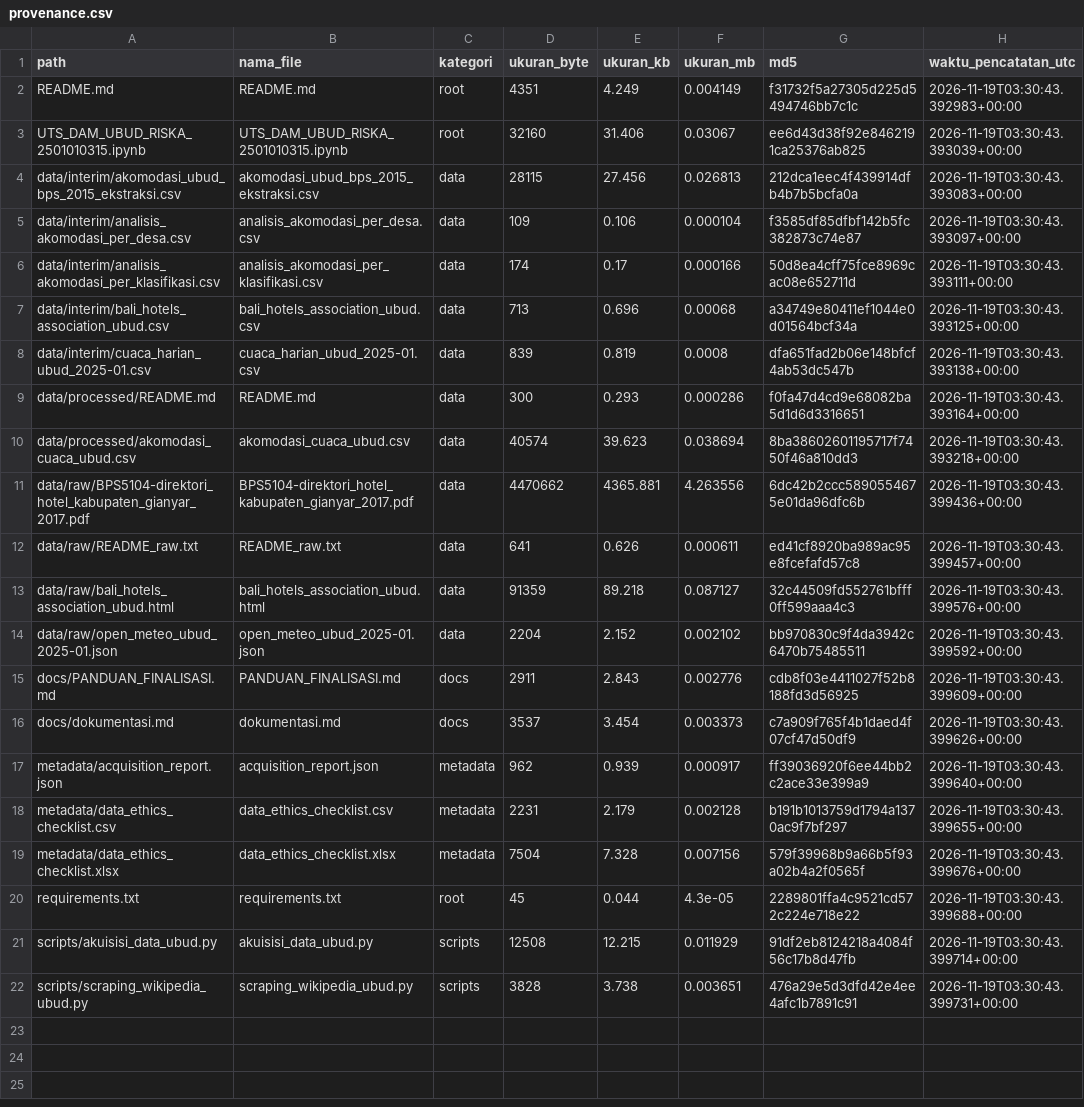
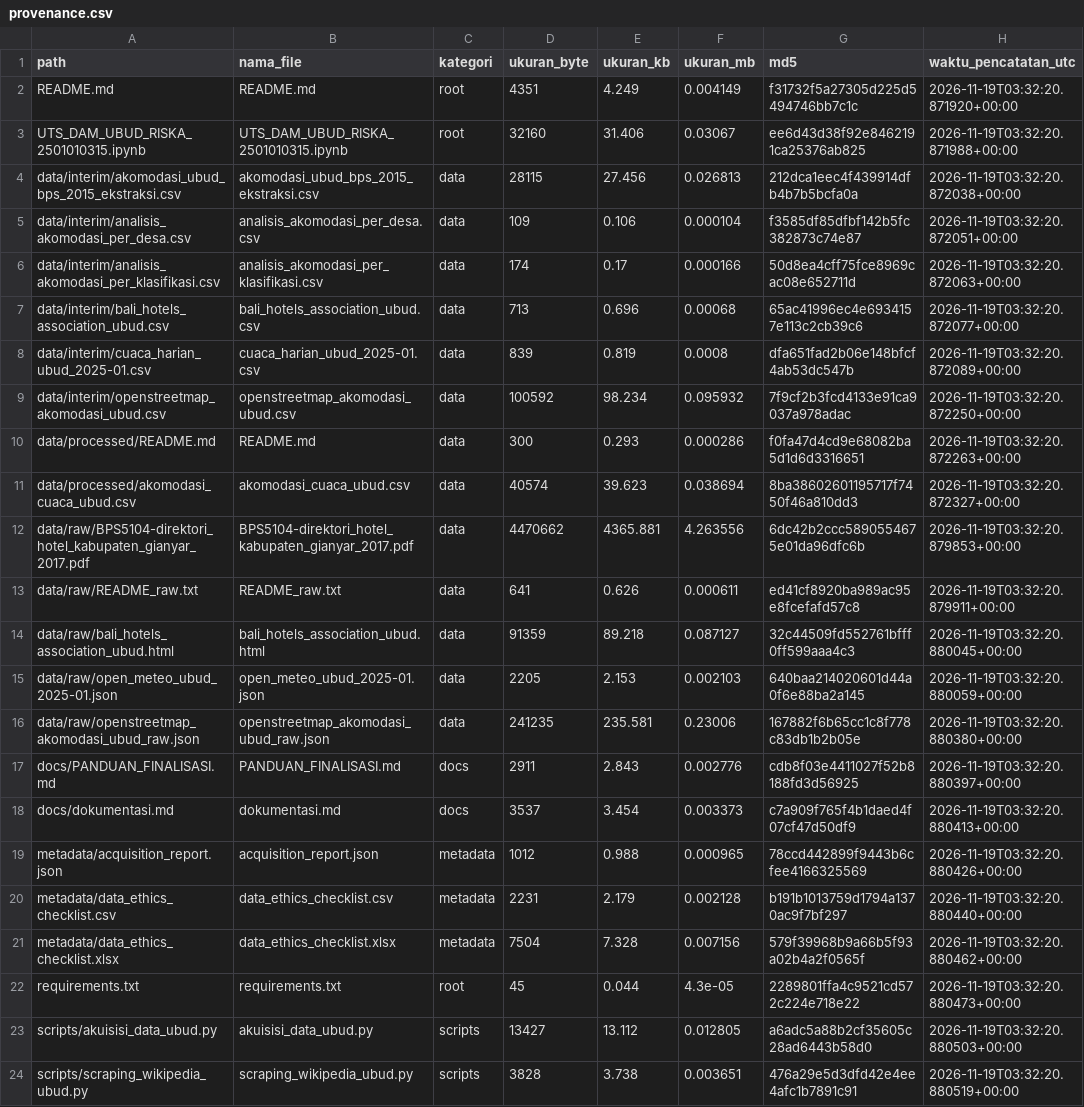
Before and after one commit to niputuriskapramesticahyadewi-maker/UTS_DAM_UBUD_RISKA_2501010315, a CSV file: UTS_DAM_UBUD_RISKA_2501010315_FINAL/metadata/provenance.csv, drawn as a sheet; addresses are those after the commit; the diff names each change by its address in the sheet, - before the commit and + after, or states it on an @@ line.

```diff
--- a/UTS_DAM_UBUD_RISKA_2501010315_FINAL/metadata/provenance.csv
+++ b/UTS_DAM_UBUD_RISKA_2501010315_FINAL/metadata/provenance.csv
-H2 (waktu_pencatatan_utc): 2026-11-19T03:30:43.392983+00:00
+H2 (waktu_pencatatan_utc): 2026-11-19T03:32:20.871920+00:00
-H3 (waktu_pencatatan_utc): 2026-11-19T03:30:43.393039+00:00
+H3 (waktu_pencatatan_utc): 2026-11-19T03:32:20.871988+00:00
-H4 (waktu_pencatatan_utc): 2026-11-19T03:30:43.393083+00:00
+H4 (waktu_pencatatan_utc): 2026-11-19T03:32:20.872038+00:00
-H5 (waktu_pencatatan_utc): 2026-11-19T03:30:43.393097+00:00
+H5 (waktu_pencatatan_utc): 2026-11-19T03:32:20.872051+00:00
-H6 (waktu_pencatatan_utc): 2026-11-19T03:30:43.393111+00:00
+H6 (waktu_pencatatan_utc): 2026-11-19T03:32:20.872063+00:00
-G7 (md5): a34749e80411ef1044e0d01564bcf34a
+G7 (md5): 65ac41996ec4e6934157e113c2cb39c6
-H7 (waktu_pencatatan_utc): 2026-11-19T03:30:43.393125+00:00
+H7 (waktu_pencatatan_utc): 2026-11-19T03:32:20.872077+00:00
-H8 (waktu_pencatatan_utc): 2026-11-19T03:30:43.393138+00:00
+H8 (waktu_pencatatan_utc): 2026-11-19T03:32:20.872089+00:00
+row 9: data/interim/openstreetmap_akomodasi_ubud.csv | openstreetmap_akomodasi_ubud.csv | data | 100592 | 98.234 | 0.095932 | 7f9cf2b3fcd4133e91ca9037a978adac | 2026-11-19T03:32:20.872250+00:00
-H10 (waktu_pencatatan_utc): 2026-11-19T03:30:43.393164+00:00
+H10 (waktu_pencatatan_utc): 2026-11-19T03:32:20.872263+00:00
-H11 (waktu_pencatatan_utc): 2026-11-19T03:30:43.393218+00:00
+H11 (waktu_pencatatan_utc): 2026-11-19T03:32:20.872327+00:00
-H12 (waktu_pencatatan_utc): 2026-11-19T03:30:43.399436+00:00
+H12 (waktu_pencatatan_utc): 2026-11-19T03:32:20.879853+00:00
-H13 (waktu_pencatatan_utc): 2026-11-19T03:30:43.399457+00:00
+H13 (waktu_pencatatan_utc): 2026-11-19T03:32:20.879911+00:00
-H14 (waktu_pencatatan_utc): 2026-11-19T03:30:43.399576+00:00
+H14 (waktu_pencatatan_utc): 2026-11-19T03:32:20.880045+00:00
-D15 (ukuran_byte): 2204
+D15 (ukuran_byte): 2205
-E15 (ukuran_kb): 2.152
+E15 (ukuran_kb): 2.153
-F15 (ukuran_mb): 0.002102
+F15 (ukuran_mb): 0.002103
-G15 (md5): bb970830c9f4da3942c6470b75485511
+G15 (md5): 640baa214020601d44a0f6e88ba2a145
-H15 (waktu_pencatatan_utc): 2026-11-19T03:30:43.399592+00:00
+H15 (waktu_pencatatan_utc): 2026-11-19T03:32:20.880059+00:00
+row 16: data/raw/openstreetmap_akomodasi_ubud_raw.json | openstreetmap_akomodasi_ubud_raw.json | data | 241235 | 235.581 | 0.23006 | 167882f6b65cc1c8f778c83db1b2b05e | 2026-11-19T03:32:20.880380+00:00
-H17 (waktu_pencatatan_utc): 2026-11-19T03:30:43.399609+00:00
+H17 (waktu_pencatatan_utc): 2026-11-19T03:32:20.880397+00:00
-H18 (waktu_pencatatan_utc): 2026-11-19T03:30:43.399626+00:00
+H18 (waktu_pencatatan_utc): 2026-11-19T03:32:20.880413+00:00
-D19 (ukuran_byte): 962
+D19 (ukuran_byte): 1012
-E19 (ukuran_kb): 0.939
+E19 (ukuran_kb): 0.988
-F19 (ukuran_mb): 0.000917
+F19 (ukuran_mb): 0.000965
-G19 (md5): ff39036920f6ee44bb2c2ace33e399a9
+G19 (md5): 78ccd442899f9443b6cfee4166325569
-H19 (waktu_pencatatan_utc): 2026-11-19T03:30:43.399640+00:00
+H19 (waktu_pencatatan_utc): 2026-11-19T03:32:20.880426+00:00
-H20 (waktu_pencatatan_utc): 2026-11-19T03:30:43.399655+00:00
+H20 (waktu_pencatatan_utc): 2026-11-19T03:32:20.880440+00:00
-H21 (waktu_pencatatan_utc): 2026-11-19T03:30:43.399676+00:00
+H21 (waktu_pencatatan_utc): 2026-11-19T03:32:20.880462+00:00
-H22 (waktu_pencatatan_utc): 2026-11-19T03:30:43.399688+00:00
+H22 (waktu_pencatatan_utc): 2026-11-19T03:32:20.880473+00:00
-D23 (ukuran_byte): 12508
+D23 (ukuran_byte): 13427
-E23 (ukuran_kb): 12.215
+E23 (ukuran_kb): 13.112
-F23 (ukuran_mb): 0.011929
+F23 (ukuran_mb): 0.012805
-G23 (md5): 91df2eb8124218a4084f56c17b8d47fb
+G23 (md5): a6adc5a88b2cf35605c28ad6443b58d0
-H23 (waktu_pencatatan_utc): 2026-11-19T03:30:43.399714+00:00
+H23 (waktu_pencatatan_utc): 2026-11-19T03:32:20.880503+00:00
-H24 (waktu_pencatatan_utc): 2026-11-19T03:30:43.399731+00:00
+H24 (waktu_pencatatan_utc): 2026-11-19T03:32:20.880519+00:00
```
Also changed, not shown: UTS_DAM_UBUD_RISKA_2501010315_FINAL/data/interim/bali_hotels_association_ubud.csv, UTS_DAM_UBUD_RISKA_2501010315_FINAL/metadata/storage_measurement.csv, 5 other files.
